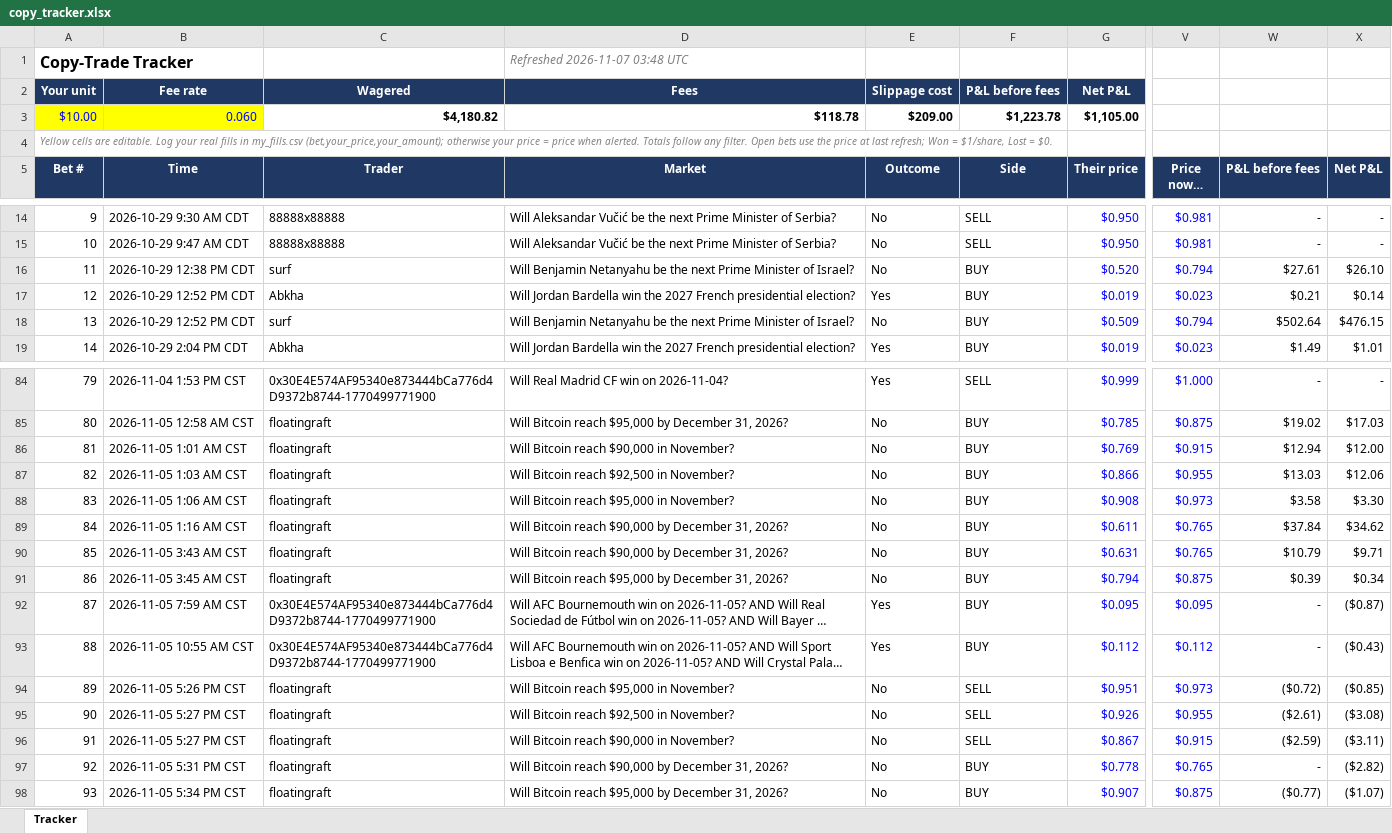
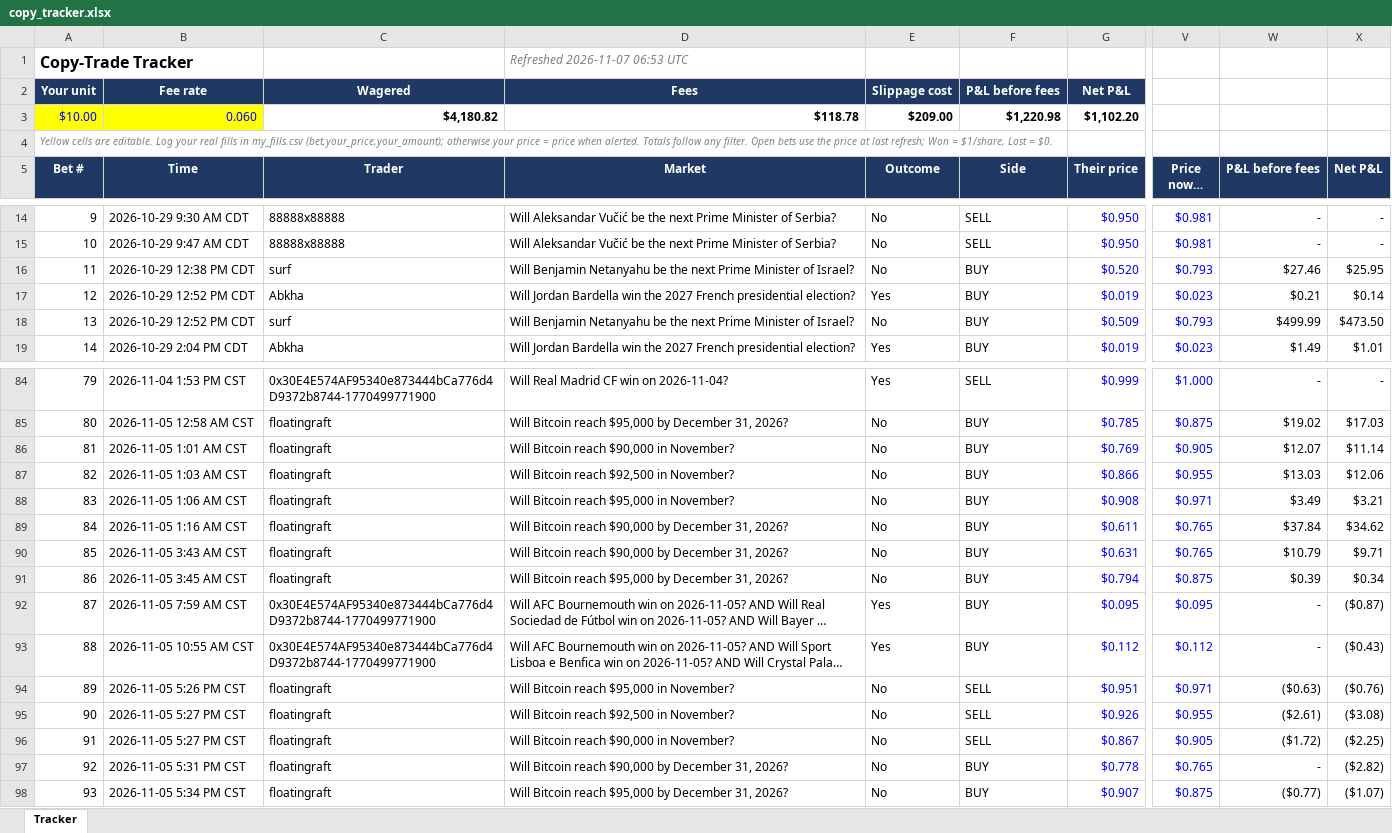
Before and after one commit to domc47/bethub, an Excel workbook: copy_tracker.xlsx, sheet Tracker, drawn as a sheet; only a part is shown, gaps mark what is left out; long unchanged cells end in …; values as stored, in another font and other column widths than the file's, no borders; charts and pictures not drawn; the diff names each change by its address in the sheet, - before the commit and + after, or states it on an @@ line.

```diff
--- a/copy_tracker.xlsx (sheet Tracker)
+++ b/copy_tracker.xlsx (sheet Tracker)
-D1 (Market): Refreshed 2026-11-07 03:48 UTC
+D1 (Market): Refreshed 2026-11-07 06:53 UTC
-F3 (Side): $1,223.78
+F3 (Side): $1,220.98
-G3 (Their price): $1,105.00
+G3 (Their price): $1,102.20
-V16 (Price now / final): $0.794
+V16 (Price now / final): $0.793
-W16 (P&L before fees): $27.61
+W16 (P&L before fees): $27.46
-X16 (Net P&L): $26.10
+X16 (Net P&L): $25.95
-V18 (Price now / final): $0.794
+V18 (Price now / final): $0.793
-W18 (P&L before fees): $502.64
+W18 (P&L before fees): $499.99
-X18 (Net P&L): $476.15
+X18 (Net P&L): $473.50
-V86 (Price now / final): $0.915
+V86 (Price now / final): $0.905
-W86 (P&L before fees): $12.94
+W86 (P&L before fees): $12.07
-X86 (Net P&L): $12.00
+X86 (Net P&L): $11.14
-V88 (Price now / final): $0.973
+V88 (Price now / final): $0.971
-W88 (P&L before fees): $3.58
+W88 (P&L before fees): $3.49
-X88 (Net P&L): $3.30
+X88 (Net P&L): $3.21
-V94 (Price now / final): $0.973
+V94 (Price now / final): $0.971
-W94 (P&L before fees): ($0.72)
+W94 (P&L before fees): ($0.63)
-X94 (Net P&L): ($0.85)
+X94 (Net P&L): ($0.76)
-V96 (Price now / final): $0.915
+V96 (Price now / final): $0.905
-W96 (P&L before fees): ($2.59)
+W96 (P&L before fees): ($1.72)
-X96 (Net P&L): ($3.11)
+X96 (Net P&L): ($2.25)
```
